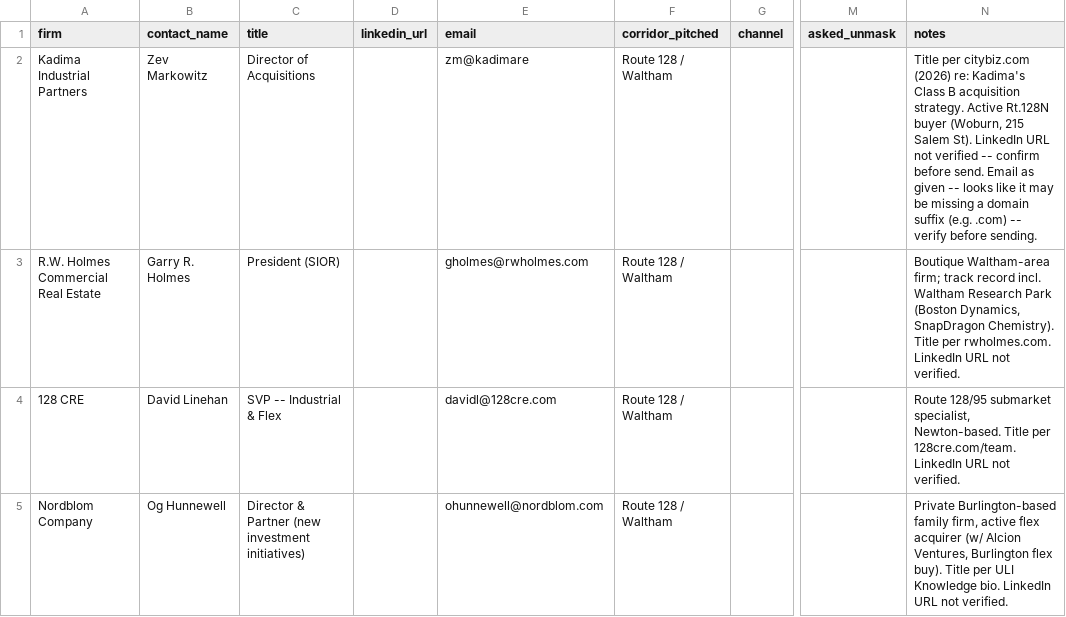
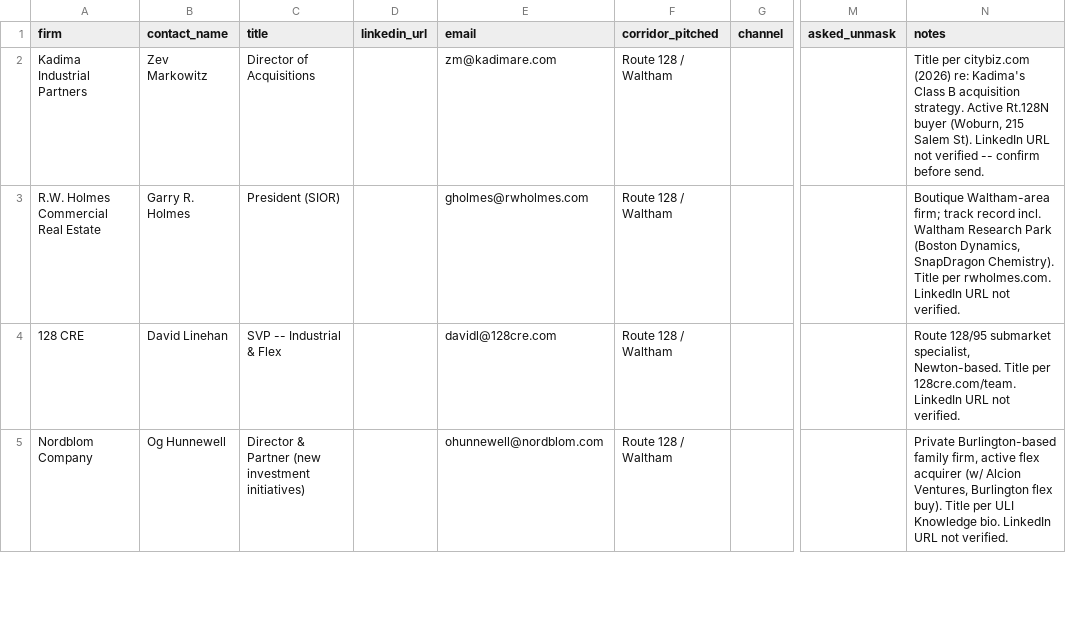
Before and after one commit to viabolat/cre-radar, a CSV file: outreach/tracker.csv, drawn as a sheet; only a part is shown, gaps mark what is left out; the diff names each change by its address in the sheet, - before the commit and + after, or states it on an @@ line.

Commit message:
outreach: confirm Kadima domain and drop stale note
Zev Markowitz's email domain (kadimare.com) is confirmed; remove the
now-inaccurate "may be missing a domain suffix" caveat.

```diff
--- a/outreach/tracker.csv
+++ b/outreach/tracker.csv
-E2 (email): zm@kadimare
+E2 (email): zm@kadimare.com
-N2 (notes): …before send. Email as given -- looks like it may be missing a domain suffix (e.g. .com) -- verify before sending.
+N2 (notes): …before send.
```
